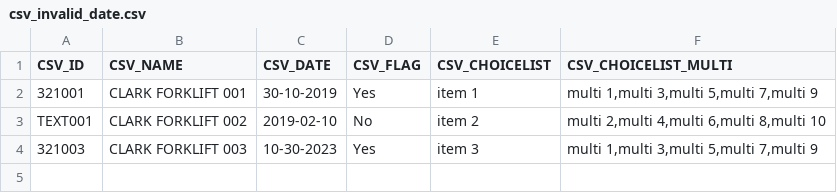
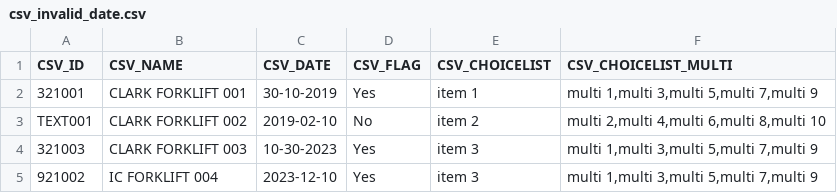
Before and after one commit to icolaes/csv, a CSV file: csv_invalid_date.csv, drawn as a sheet.

Commit message:
Update csv_invalid_date.csv

```diff
--- a/csv_invalid_date.csv
+++ b/csv_invalid_date.csv
@@ -4 +4,2 @@ TEXT001,CLARK FORKLIFT 002,2019-02-10,No,item 2,"multi 2,multi 4,multi 6,multi 8
 321003,CLARK FORKLIFT 003,10-30-2023,Yes,item 3,"multi 1,multi 3,multi 5,multi 7,multi 9"
+921002,IC FORKLIFT 004,2023-12-10,Yes,item 3,"multi 1,multi 3,multi 5,multi 7,multi 9"
```
